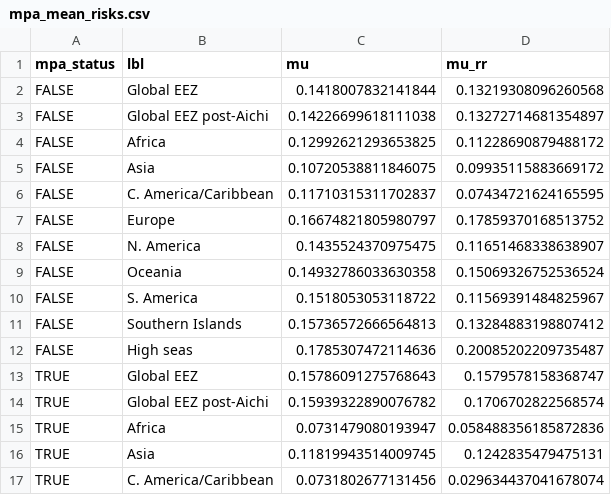
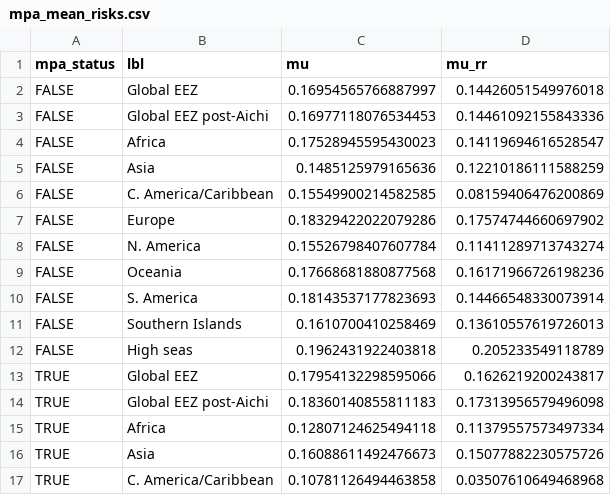
Before and after one commit to jafflerbach/spp_risk_dists, a CSV file: setup/int/mpa_mean_risks.csv, drawn as a sheet; only a part is shown; the diff covers the shown part only.

```diff
--- a/setup/int/mpa_mean_risks.csv
+++ b/setup/int/mpa_mean_risks.csv
@@ -1,17 +1,17 @@
 mpa_status,lbl,mu,mu_rr
-FALSE,Global EEZ,0.1418007832141844,0.13219308096260568
-FALSE,Global EEZ post-Aichi,0.14226699618111038,0.13272714681354897
-FALSE,Africa,0.12992621293653825,0.11228690879488172
-FALSE,Asia,0.10720538811846075,0.09935115883669172
-FALSE,C. America/Caribbean,0.11710315311702837,0.07434721624165595
-FALSE,Europe,0.16674821805980797,0.17859370168513752
-FALSE,N. America,0.1435524370975475,0.11651468338638907
-FALSE,Oceania,0.14932786033630358,0.15069326752536524
-FALSE,S. America,0.1518053053118722,0.11569391484825967
-FALSE,Southern Islands,0.15736572666564813,0.13284883198807412
-FALSE,High seas,0.1785307472114636,0.20085202209735487
-TRUE,Global EEZ,0.15786091275768643,0.1579578158368747
-TRUE,Global EEZ post-Aichi,0.15939322890076782,0.1706702822568574
-TRUE,Africa,0.0731479080193947,0.058488356185872836
-TRUE,Asia,0.11819943514009745,0.1242835479475131
-TRUE,C. America/Caribbean,0.0731802677131456,0.029634437041678074
+FALSE,Global EEZ,0.16954565766887997,0.14426051549976018
+FALSE,Global EEZ post-Aichi,0.16977118076534453,0.14461092155843336
+FALSE,Africa,0.17528945595430023,0.14119694616528547
+FALSE,Asia,0.1485125979165636,0.12210186111588259
+FALSE,C. America/Caribbean,0.15549900214582585,0.08159406476200869
+FALSE,Europe,0.18329422022079286,0.17574744660697902
+FALSE,N. America,0.15526798407607784,0.11411289713743274
+FALSE,Oceania,0.17668681880877568,0.16171966726198236
+FALSE,S. America,0.18143537177823693,0.14466548330073914
+FALSE,Southern Islands,0.1610700410258469,0.13610557619726013
+FALSE,High seas,0.1962431922403818,0.205233549118789
+TRUE,Global EEZ,0.17954132298595066,0.1626219200243817
+TRUE,Global EEZ post-Aichi,0.18360140855811183,0.17313956579496098
+TRUE,Africa,0.12807124625494118,0.11379557573497334
+TRUE,Asia,0.16088611492476673,0.15077882230575726
+TRUE,C. America/Caribbean,0.10781126494463858,0.03507610649468968
```
Also changed, not shown: 12 edited cells elsewhere in this file, setup/int/mpa_mean_risks_by_hab.csv, 18 other files.
